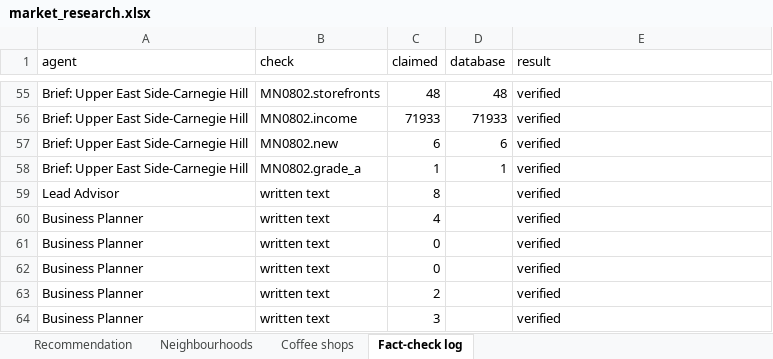
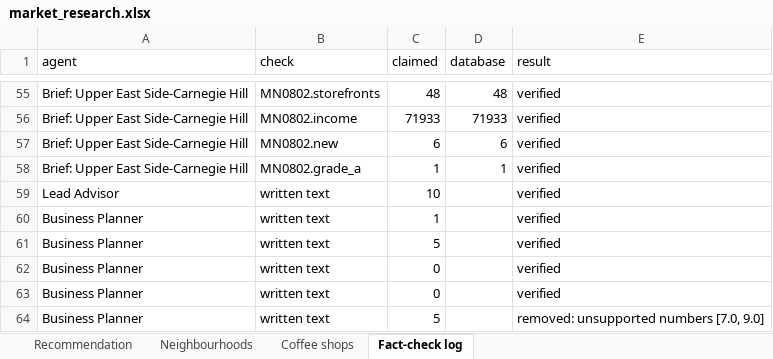
Before and after one commit to malihashaik68/multi-agent-market-research, an Excel workbook: outputs/market_research.xlsx, sheet Fact-check log, drawn as a sheet; only a part is shown, gaps mark what is left out; values as stored, in another font and other column widths than the file's, no borders; removed rows and columns are numbered as before the commit, all else as after; the diff covers the shown part only; the diff names each change by its address in the sheet, - before the commit and + after, or states it on an @@ line.

```diff
--- a/outputs/market_research.xlsx (sheet Fact-check log)
+++ b/outputs/market_research.xlsx (sheet Fact-check log)
-C59 (claimed): 8
+C59 (claimed): 10
-C60 (claimed): 4
+C60 (claimed): 1
+row 61: Business Planner | written text | 5 |  | verified
-C64 (claimed): 2
+C64 (claimed): 5
-E64 (result): verified
+E64 (result): removed: unsupported numbers [7.0, 9.0]
-row 64: Business Planner | written text | 3 |  | verified
```
Also changed, not shown: 53 edited cells elsewhere in this sheet, sheet Neighbourhoods, sheet Coffee shops, sheet Recommendation, 5 other files.
